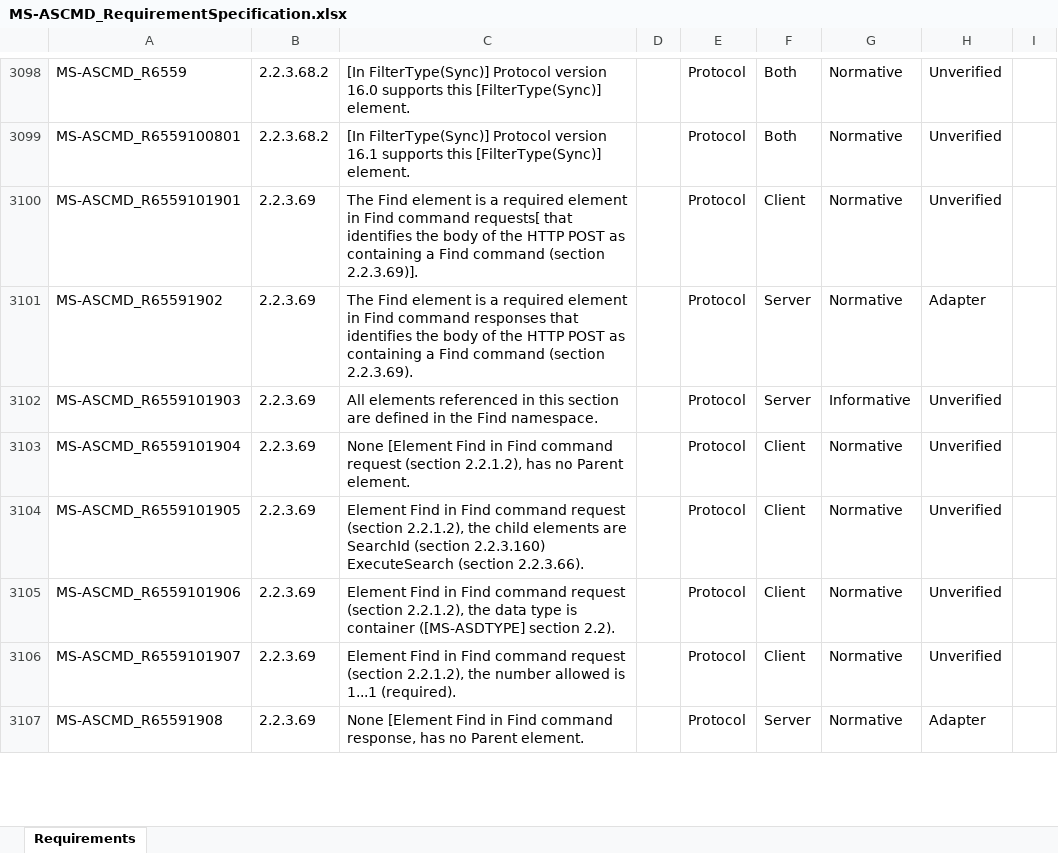
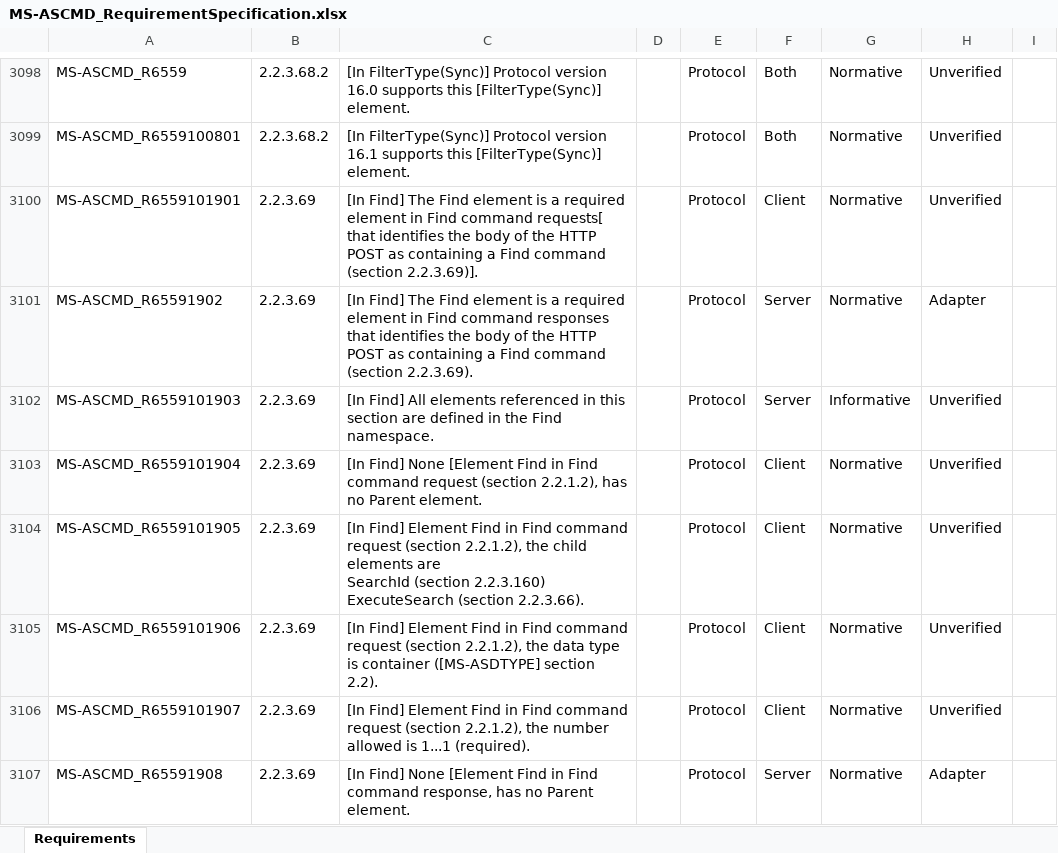
Before and after one commit to OfficeDev/Interop-TestSuites, an Excel workbook: ExchangeActiveSync/Docs/MS-ASCMD/MS-ASCMD_RequirementSpecification.xlsx, sheet Requirements, drawn as a sheet; only a part is shown, gaps mark what is left out; values as stored, in another font and other column widths than the file's, no borders; conditional formats and table styles not drawn; the diff covers the shown part only; the diff names each change by its address in the sheet, - before the commit and + after, or states it on an @@ line.

Commit message:
Update capture code of Find and FirstName for MS-ASCMD.

```diff
--- a/ExchangeActiveSync/Docs/MS-ASCMD/MS-ASCMD_RequirementSpecification.xlsx (sheet Requirements)
+++ b/ExchangeActiveSync/Docs/MS-ASCMD/MS-ASCMD_RequirementSpecification.xlsx (sheet Requirements)
-C3100: The Find…
+C3100: [In Find] The Find…
-C3101: The Find…
+C3101: [In Find] The Find…
-C3102: All elements…
+C3102: [In Find] All elements…
-C3103: None [Element…
+C3103: [In Find] None [Element…
-C3104: Element Find…
+C3104: [In Find] Element Find…
-C3105: Element Find…
+C3105: [In Find] Element Find…
-C3106: Element Find…
+C3106: [In Find] Element Find…
-C3107: None [Element…
+C3107: [In Find] None [Element…
```
Also changed, not shown: 9 edited cells elsewhere in this sheet, 2 other files.
